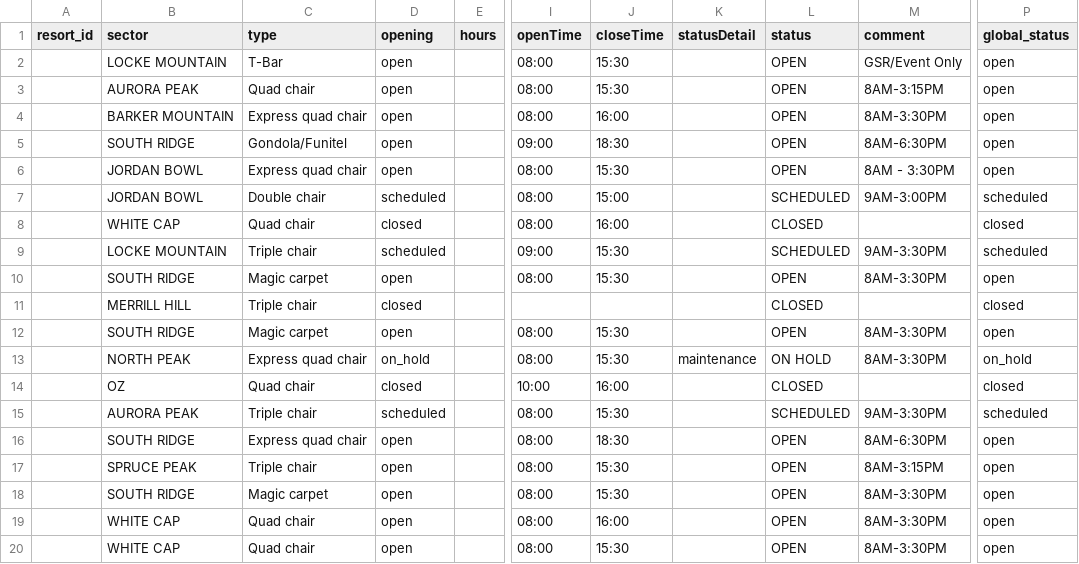
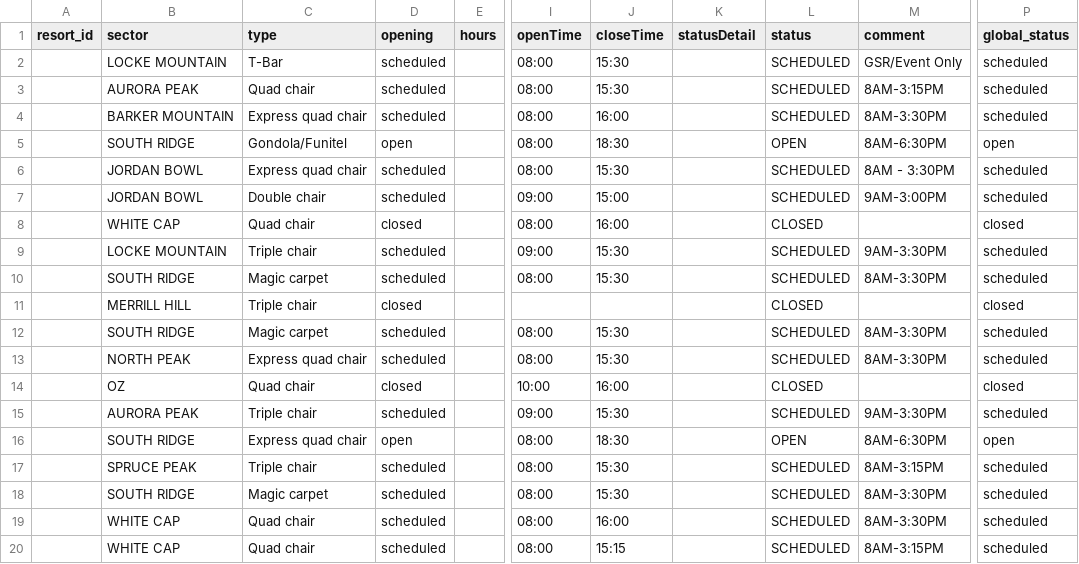
Before and after one commit to abkfenris/SundayRiverConditions, a CSV file: lifts.csv, drawn as a sheet; only a part is shown, gaps mark what is left out; the diff names each change by its address in the sheet, - before the commit and + after, or states it on an @@ line.

```diff
--- a/lifts.csv
+++ b/lifts.csv
-D2:D4 (opening): open
+D2:D4 (opening): scheduled
-L2:L4 (status): OPEN
+L2:L4 (status): SCHEDULED
-P2:P4 (global_status): open
+P2:P4 (global_status): scheduled
-I5 (openTime): 09:00
+I5 (openTime): 08:00
-D6 (opening): open
+D6 (opening): scheduled
-L6 (status): OPEN
+L6 (status): SCHEDULED
-P6 (global_status): open
+P6 (global_status): scheduled
-I7 (openTime): 08:00
+I7 (openTime): 09:00
-D10 (opening): open
+D10 (opening): scheduled
-L10 (status): OPEN
+L10 (status): SCHEDULED
-P10 (global_status): open
+P10 (global_status): scheduled
-D12 (opening): open
+D12 (opening): scheduled
-L12 (status): OPEN
+L12 (status): SCHEDULED
-P12 (global_status): open
+P12 (global_status): scheduled
-D13 (opening): on_hold
+D13 (opening): scheduled
-K13 (statusDetail): maintenance
+K13 (statusDetail): (empty)
-L13 (status): ON HOLD
+L13 (status): SCHEDULED
-P13 (global_status): on_hold
+P13 (global_status): scheduled
-I15 (openTime): 08:00
+I15 (openTime): 09:00
-D17:D20 (opening): open
+D17:D20 (opening): scheduled
-L17:L20 (status): OPEN
+L17:L20 (status): SCHEDULED
-P17:P20 (global_status): open
+P17:P20 (global_status): scheduled
-J20 (closeTime): 15:30
+J20 (closeTime): 15:15
-M20 (comment): 8AM-3:30PM
+M20 (comment): 8AM-3:15PM
```
Also changed, not shown: trails.csv, 1 other file.
